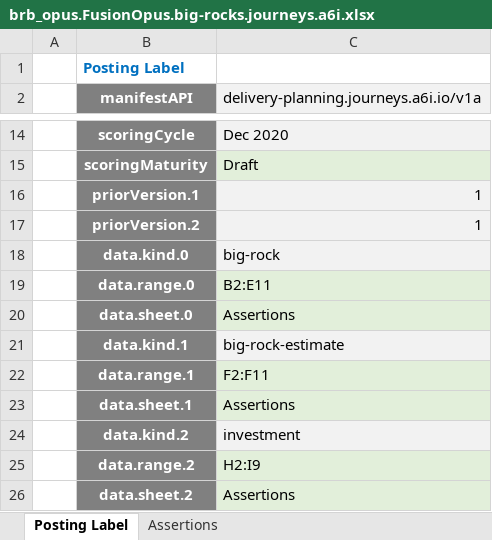
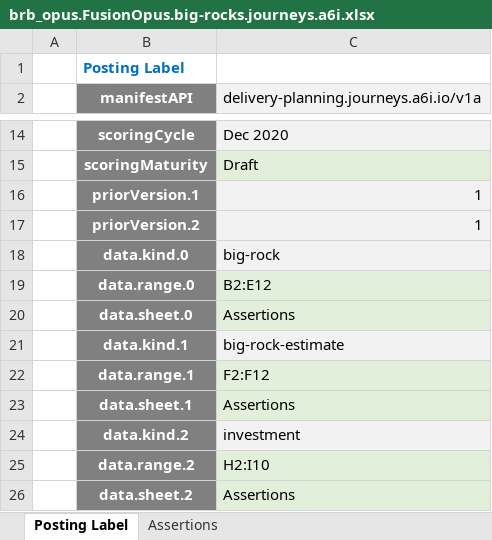
Before and after one commit to ChateauClaudia-Labs/apodeixi-testdb, an Excel workbook: input_data/2001/basic_posting_flows.big_rocks.burnout/brb_opus.FusionOpus.big-rocks.journeys.a6i.xlsx, sheet Posting Label, drawn as a sheet; only a part is shown, gaps mark what is left out; values as stored, in another font and other column widths than the file's, no borders; the diff names each change by its address in the sheet, - before the commit and + after, or states it on an @@ line.

```diff
--- a/input_data/2001/basic_posting_flows.big_rocks.burnout/brb_opus.FusionOpus.big-rocks.journeys.a6i.xlsx (sheet Posting Label)
+++ b/input_data/2001/basic_posting_flows.big_rocks.burnout/brb_opus.FusionOpus.big-rocks.journeys.a6i.xlsx (sheet Posting Label)
-C19: B2:E11
+C19: B2:E12
-C22: F2:F11
+C22: F2:F12
-C25: H2:I9
+C25: H2:I10
```
Also changed, not shown: sheet Assertions, formulas that keep their value, 6 other files.
